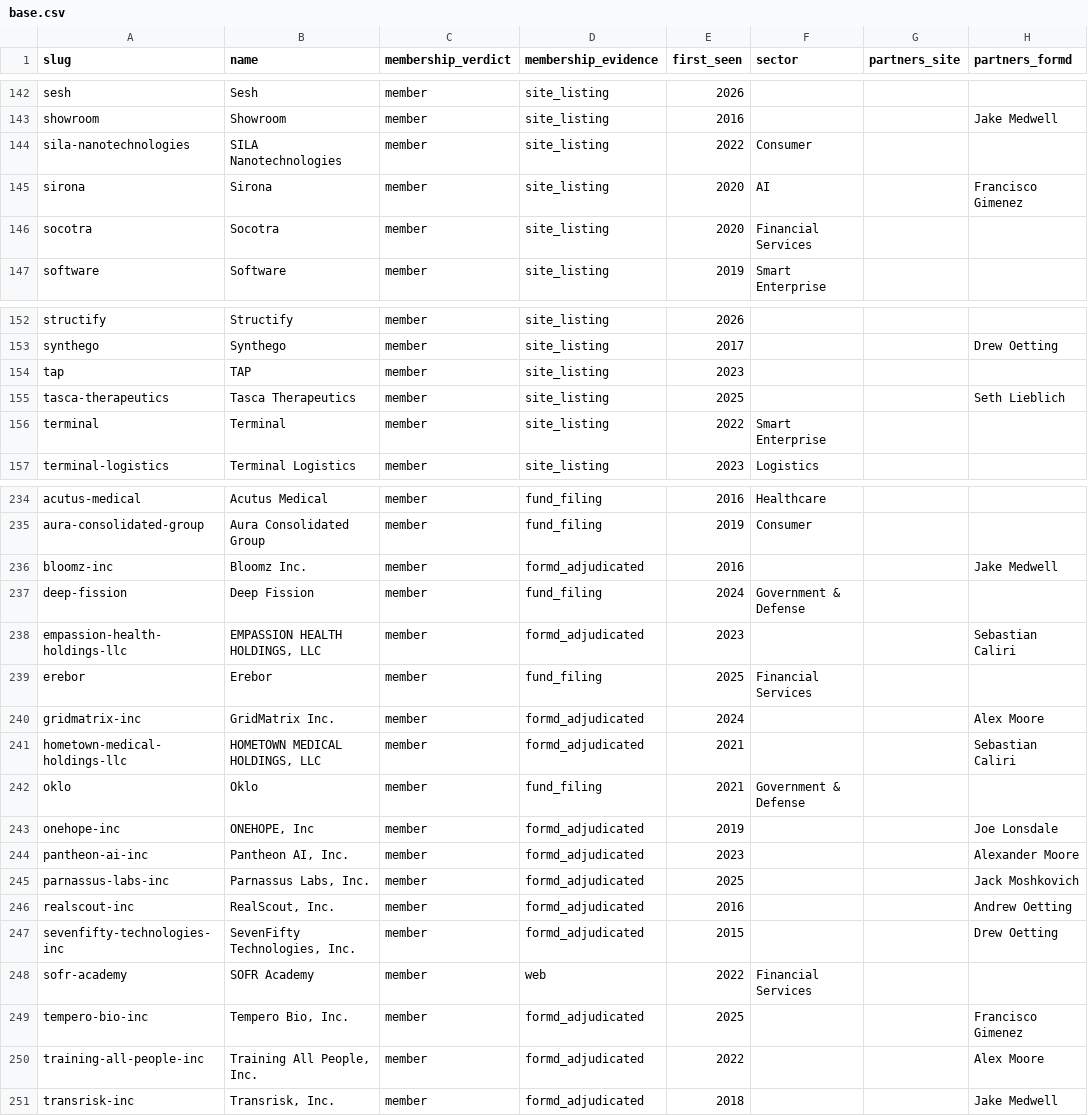
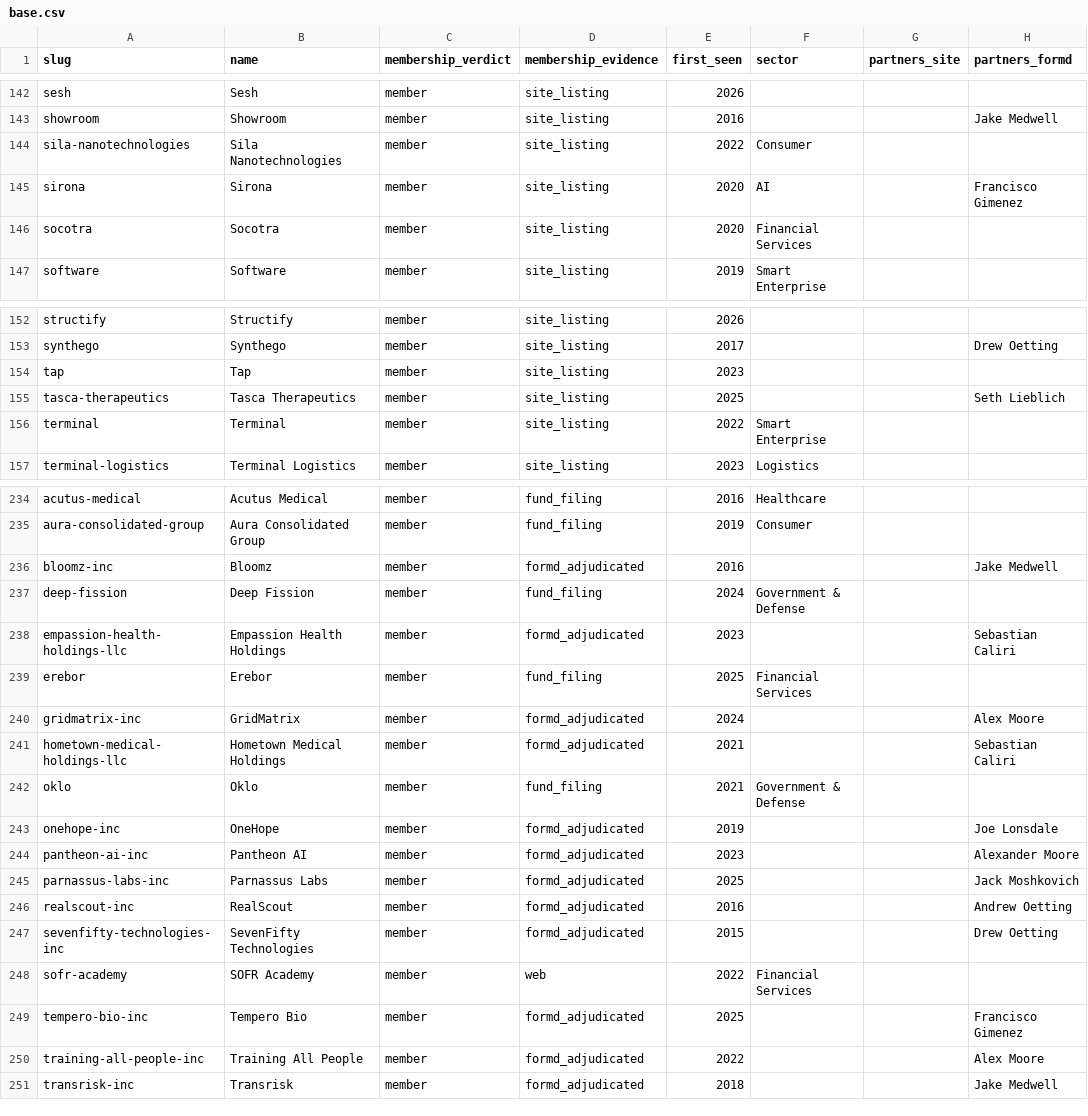
Before and after one commit to Erik-List/merit-capital, a CSV file: data/collection/investors/8vc/companies/base.csv, drawn as a sheet; only a part is shown, gaps mark what is left out; the diff covers the shown part only; the diff names each change by its address in the sheet, - before the commit and + after, or states it on an @@ line.

```diff
--- a/data/collection/investors/8vc/companies/base.csv
+++ b/data/collection/investors/8vc/companies/base.csv
-B144 (name): SILA Nanotechnologies
+B144 (name): Sila Nanotechnologies
-B154 (name): TAP
+B154 (name): Tap
-B236 (name): Bloomz Inc.
+B236 (name): Bloomz
-B238 (name): EMPASSION HEALTH HOLDINGS, LLC
+B238 (name): Empassion Health Holdings
-B240 (name): GridMatrix Inc.
+B240 (name): GridMatrix
-B241 (name): HOMETOWN MEDICAL HOLDINGS, LLC
+B241 (name): Hometown Medical Holdings
-B243 (name): ONEHOPE, Inc
+B243 (name): OneHope
-B244 (name): Pantheon AI, Inc.
+B244 (name): Pantheon AI
-B245 (name): Parnassus Labs, Inc.
+B245 (name): Parnassus Labs
-B246 (name): RealScout, Inc.
+B246 (name): RealScout
-B247 (name): SevenFifty Technologies, Inc.
+B247 (name): SevenFifty Technologies
-B249 (name): Tempero Bio, Inc.
+B249 (name): Tempero Bio
-B250 (name): Training All People, Inc.
+B250 (name): Training All People
-B251 (name): Transrisk, Inc.
+B251 (name): Transrisk
```
Also changed, not shown: 1 edited cell elsewhere in this file, data/collection/investors/first-round-capital/companies/base.csv, data/collection/investors/lux-capital/companies/base.csv, 17 other files.
